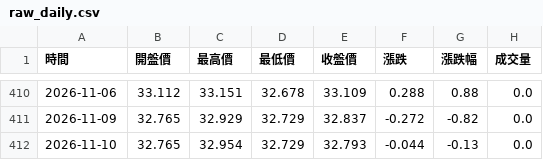
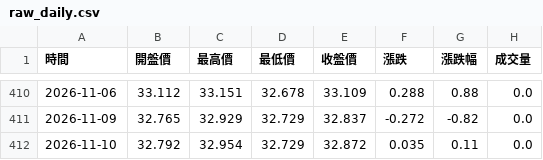
Before and after one commit to hawk82508-cloud/major-indices-portal, a CSV file: data/USDTWD/raw_daily.csv, drawn as a sheet; only a part is shown, gaps mark what is left out.

```diff
--- a/data/USDTWD/raw_daily.csv
+++ b/data/USDTWD/raw_daily.csv
@@ -411,2 +411,2 @@
 2026-11-09,32.765,32.929,32.729,32.837,-0.272,-0.82,0.0
-2026-11-10,32.765,32.954,32.729,32.793,-0.044,-0.13,0.0
+2026-11-10,32.792,32.954,32.729,32.872,0.035,0.11,0.0
```
Also changed, not shown: data/BTC/raw_daily.csv, data/DXY/raw_monthly.csv, 26 other files.
